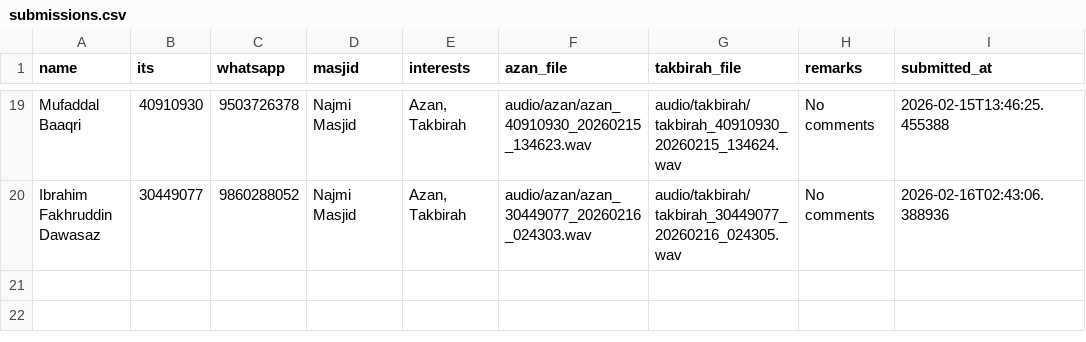
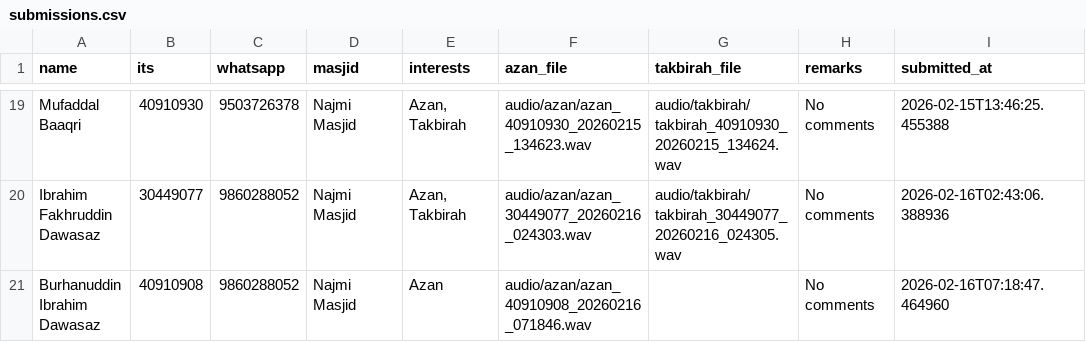
Before and after one commit to HuzyHusainy/Streamlit-Azan-Takbirah-Recorder, a CSV file: submissions.csv, drawn as a sheet; only a part is shown, gaps mark what is left out; the diff names each change by its address in the sheet, - before the commit and + after, or states it on an @@ line.

Commit message:
Add submission from 40910908 - 2026-02-16 07:18:47

```diff
--- a/submissions.csv
+++ b/submissions.csv
+row 21: Burhanuddin Ibrahim Dawasaz | 40910908 | 9860288052 | Najmi Masjid | Azan | audio/azan/azan_40910908_20260216_071846.wav |  | No comments | 2026-02-16T07:18:47.464960
```
